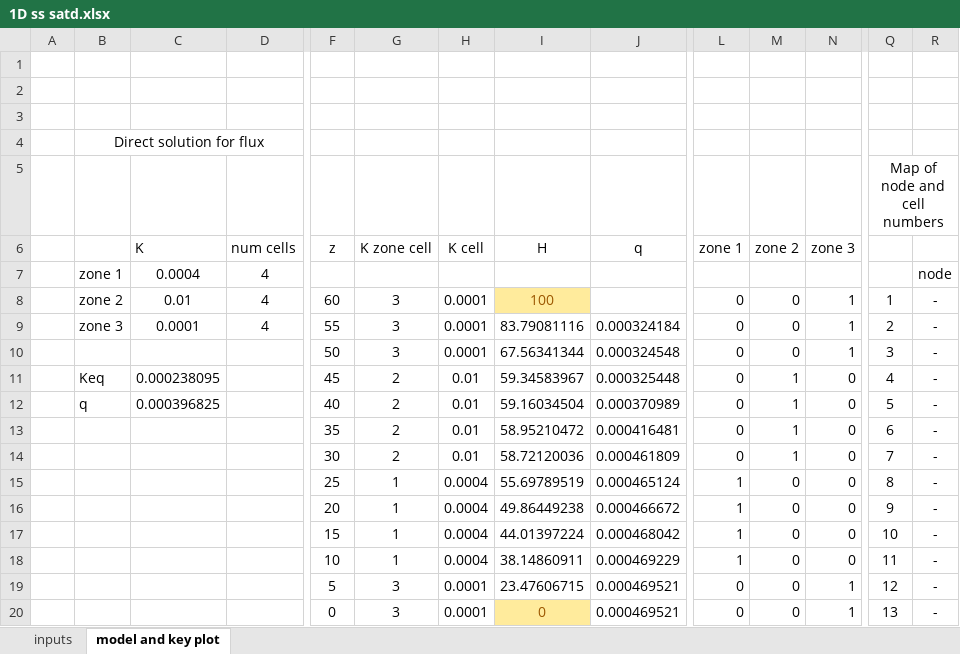
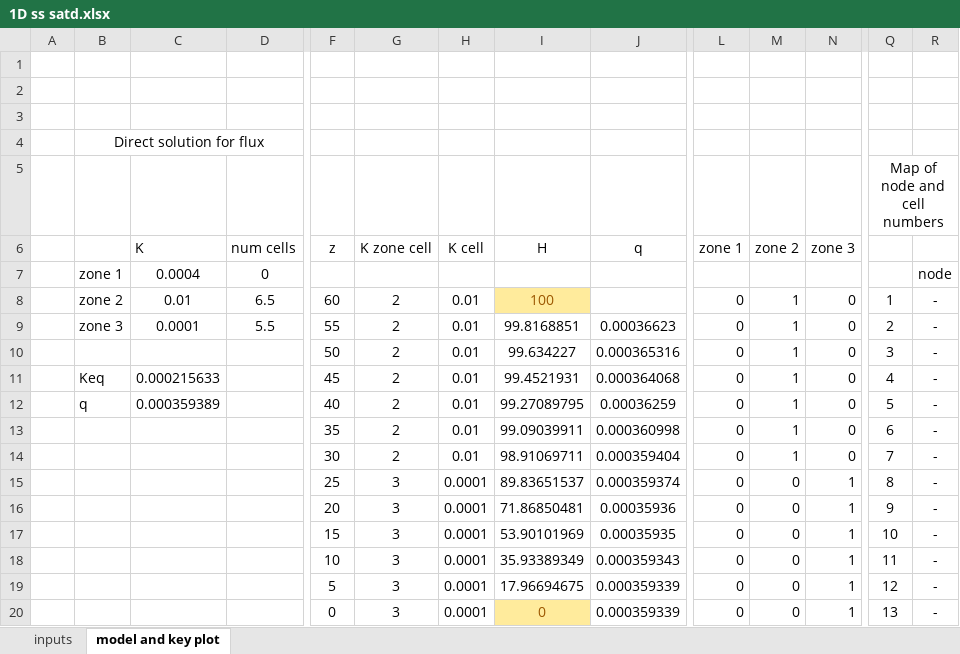
Before and after one commit to GW-modelling-Spring2022/homework-starliviakaska, an Excel workbook: Working/HW1_BoxModel_Excel/Starter_Code/1D ss satd.xlsx, sheet model and key plot, drawn as a sheet; only a part is shown, gaps mark what is left out; values as stored, in another font and other column widths than the file's, no borders; charts and pictures not drawn; removed rows and columns are numbered as before the commit, all else as after; rows hold the shown columns only; the diff names each change by its address in the sheet, - before the commit and + after, or states it on an @@ line.

```diff
--- a/Working/HW1_BoxModel_Excel/Starter_Code/1D ss satd.xlsx (sheet model and key plot)
+++ b/Working/HW1_BoxModel_Excel/Starter_Code/1D ss satd.xlsx (sheet model and key plot)
-D7 (num cells): 4
+D7 (num cells): 0
-D8 (num cells): 4
+D8 (num cells): 6.5
-G8:G9 (K zone cell): 3
+G8:G9 (K zone cell): 2
-H8:H9 (K cell): 0.0001
+H8:H9 (K cell): 0.01
-M8:M9 (zone 2): 0
+M8:M9 (zone 2): 1
-N8:N9 (zone 3): 1
+N8:N9 (zone 3): 0
-D9 (num cells): 4
+D9 (num cells): 5.5
-I9 (H): 83.79081116
+I9 (H): 99.8168851
-J9 (q): 0.000324184
+J9 (q): 0.00036623
-row 10:  |  |  |  | 50 | 3 | 0.0001 | 67.56341344 | 0.000324548 | 0 | 0 | 1 | 3 | -
+row 10:  |  |  |  | 50 | 2 | 0.01 | 99.634227 | 0.000365316 | 0 | 1 | 0 | 3 | -
-C11 (K): 0.000238095
+C11 (K): 0.000215633
-I11 (H): 59.34583967
+I11 (H): 99.4521931
-J11 (q): 0.000325448
+J11 (q): 0.000364068
-C12 (K): 0.000396825
+C12 (K): 0.000359389
-I12 (H): 59.16034504
+I12 (H): 99.27089795
-J12 (q): 0.000370989
+J12 (q): 0.00036259
-I13 (H): 58.95210472
+I13 (H): 99.09039911
-J13 (q): 0.000416481
+J13 (q): 0.000360998
-I14 (H): 58.72120036
+I14 (H): 98.91069711
-J14 (q): 0.000461809
+J14 (q): 0.000359404
-row 15:  |  |  |  | 25 | 1 | 0.0004 | 55.69789519 | 0.000465124 | 1 | 0 | 0 | 8 | -
-row 16:  |  |  |  | 20 | 1 | 0.0004 | 49.86449238 | 0.000466672 | 1 | 0 | 0 | 9 | -
-row 17:  |  |  |  | 15 | 1 | 0.0004 | 44.01397224 | 0.000468042 | 1 | 0 | 0 | 10 | -
-row 18:  |  |  |  | 10 | 1 | 0.0004 | 38.14860911 | 0.000469229 | 1 | 0 | 0 | 11 | -
+row 15:  |  |  |  | 25 | 3 | 0.0001 | 89.83651537 | 0.000359374 | 0 | 0 | 1 | 8 | -
+row 16:  |  |  |  | 20 | 3 | 0.0001 | 71.86850481 | 0.00035936 | 0 | 0 | 1 | 9 | -
+row 17:  |  |  |  | 15 | 3 | 0.0001 | 53.90101969 | 0.00035935 | 0 | 0 | 1 | 10 | -
+row 18:  |  |  |  | 10 | 3 | 0.0001 | 35.93389349 | 0.000359343 | 0 | 0 | 1 | 11 | -
-I19 (H): 23.47606715
+I19 (H): 17.96694675
-J19:J20 (q): 0.000469521
+J19:J20 (q): 0.000359339
```
Also changed, not shown: charts or pictures, Working/HW2_BoxModel_manual/starter_code/HW_02_visualization_example.xlsx, 7 other files.
